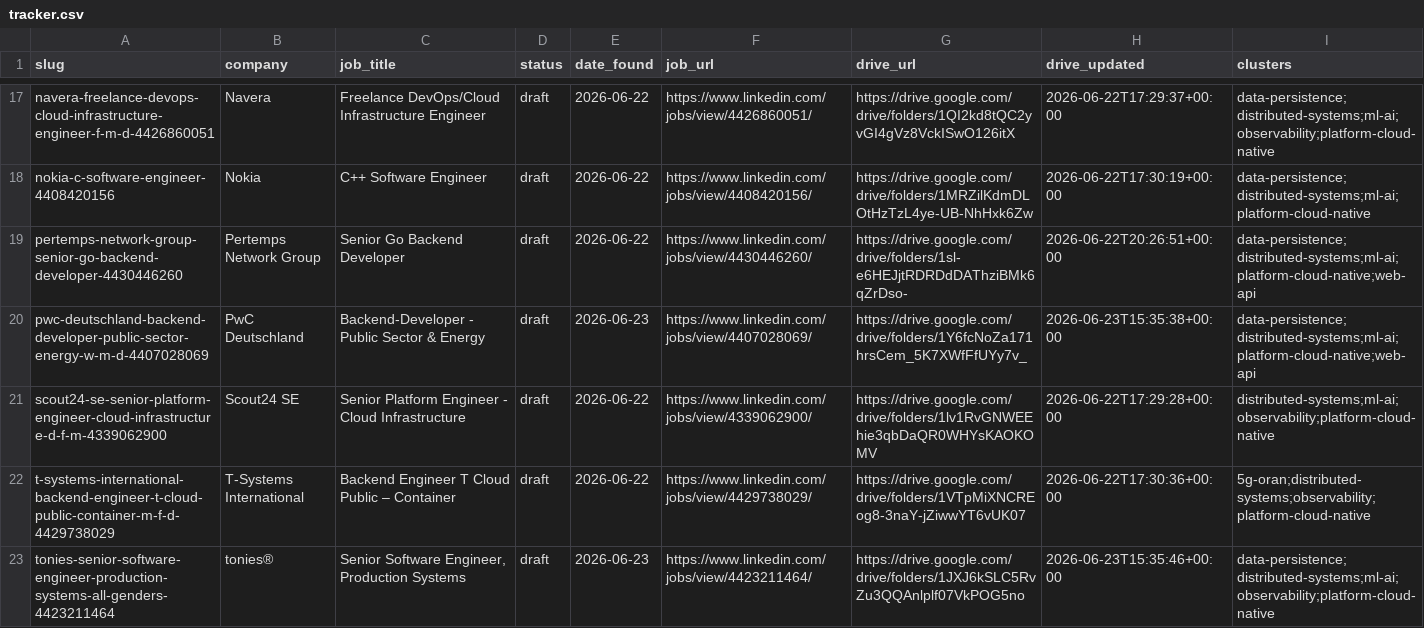
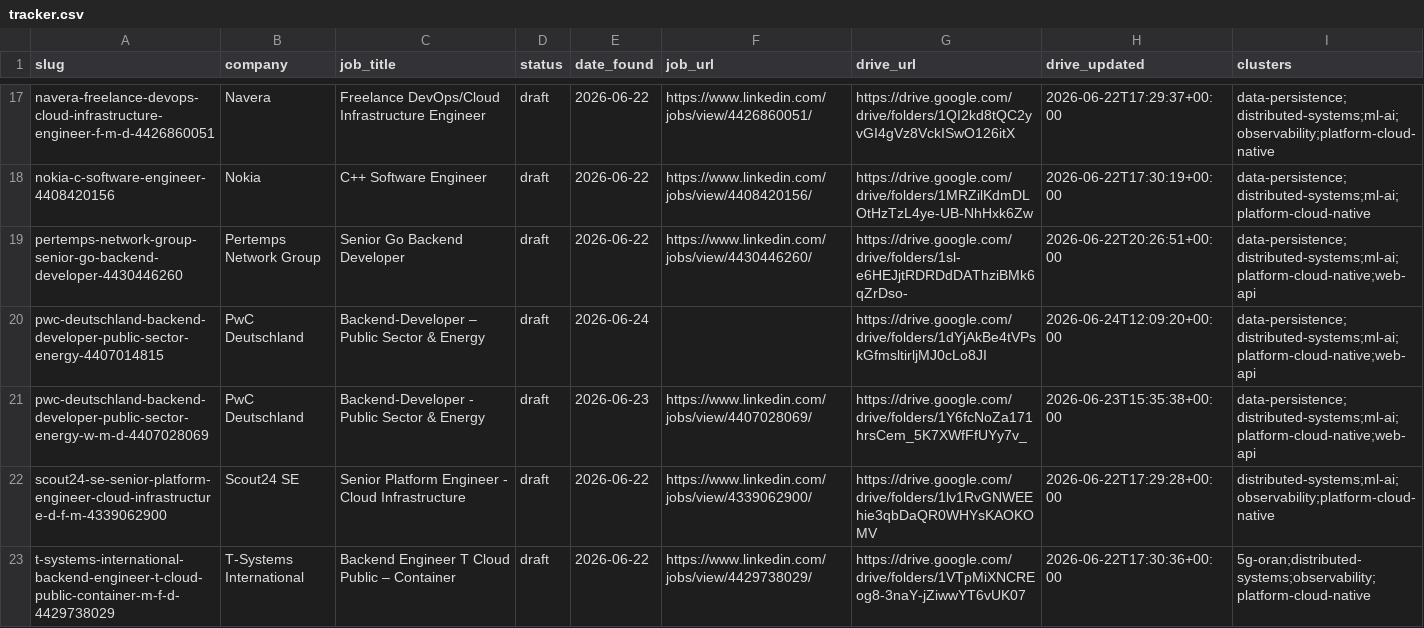
Before and after one commit to radheem/my-cv, a CSV file: applications/tracker.csv, drawn as a sheet; only a part is shown, gaps mark what is left out; the shorter side is filled out with more unchanged rows; the diff names each change by its address in the sheet, - before the commit and + after, or states it on an @@ line.

Commit message:
upload: PwC Deutschland Backend-Developer (#4407014815) → Drive; sync tracker

```diff
--- a/applications/tracker.csv
+++ b/applications/tracker.csv
+row 20: pwc-deutschland-backend-developer-public-sector-energy-4407014815 | PwC Deutschland | Backend-Developer – Public Sector & Energy | draft | 2026-06-24 |  | https://drive.google.com/drive/folders/1dYjAkBe4tVPskGfmsltirljMJ0cLo8JI | 2026-06-24T12:09:20+00:00 | data-persistence;distributed-systems;ml-ai;platform-cloud-native;web-api
```
Also changed, not shown: 1 other file.
